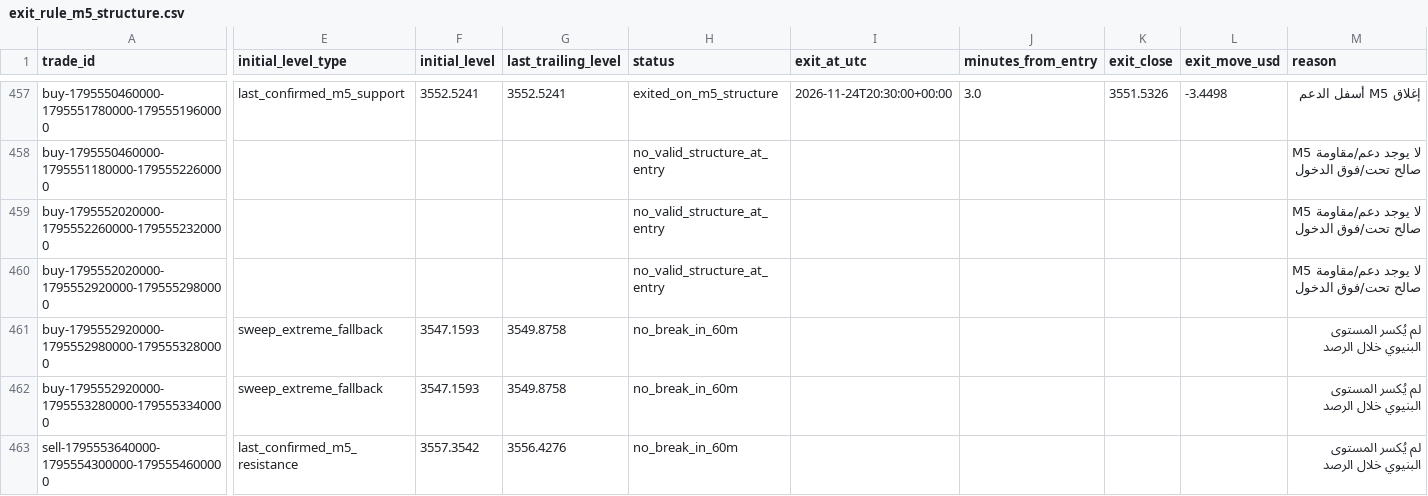
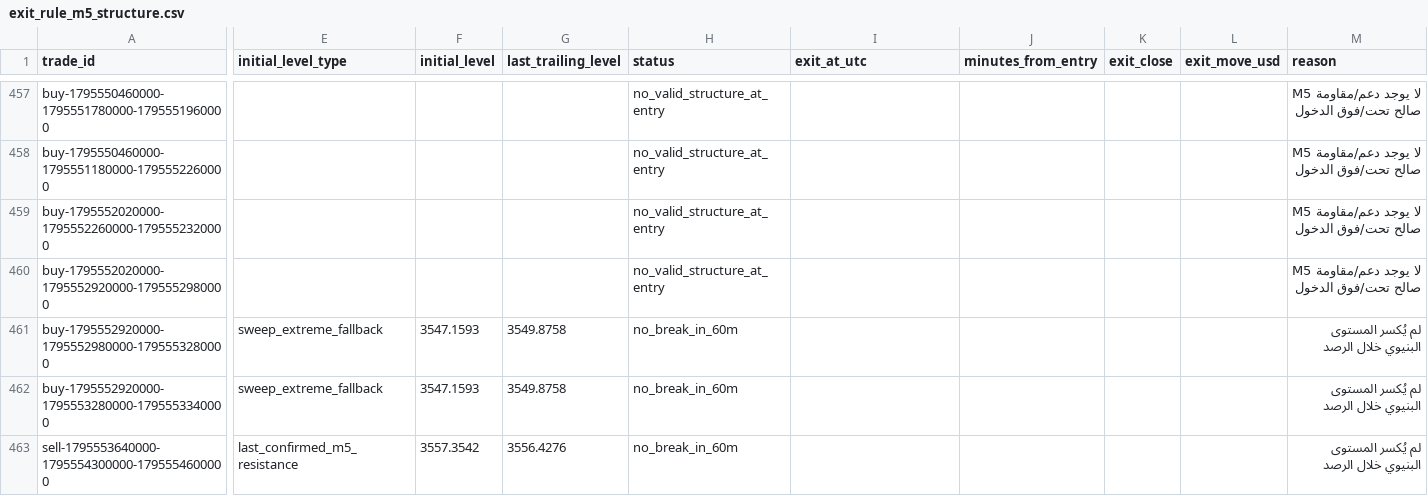
Before and after one commit to salehrbo1-cell/Alert-bot, a CSV file: research/sonic_paper/exit_rule_m5_structure.csv, drawn as a sheet; only a part is shown, gaps mark what is left out; the diff covers the shown part only; the diff names each change by its address in the sheet, - before the commit and + after, or states it on an @@ line.

```diff
--- a/research/sonic_paper/exit_rule_m5_structure.csv
+++ b/research/sonic_paper/exit_rule_m5_structure.csv
-E457 (initial_level_type): last_confirmed_m5_support
+E457 (initial_level_type): (empty)
-F457 (initial_level): 3552.5241
+F457 (initial_level): (empty)
-G457 (last_trailing_level): 3552.5241
+G457 (last_trailing_level): (empty)
-H457 (status): exited_on_m5_structure
+H457 (status): no_valid_structure_at_entry
-I457 (exit_at_utc): 2026-11-24T20:30:00+00:00
+I457 (exit_at_utc): (empty)
-J457 (minutes_from_entry): 3.0
+J457 (minutes_from_entry): (empty)
-K457 (exit_close): 3551.5326
+K457 (exit_close): (empty)
-L457 (exit_move_usd): -3.4498
+L457 (exit_move_usd): (empty)
-M457 (reason): إغلاق M5 أسفل الدعم
+M457 (reason): لا يوجد دعم/مقاومة M5 صالح تحت/فوق الدخول
```
Also changed, not shown: 6 added rows and 80 edited cells elsewhere in this file, research/sonic_paper/exit_rule_step_resistance.csv, research/sonic_paper/exit_rule_structure_break.csv, 4 other files.
